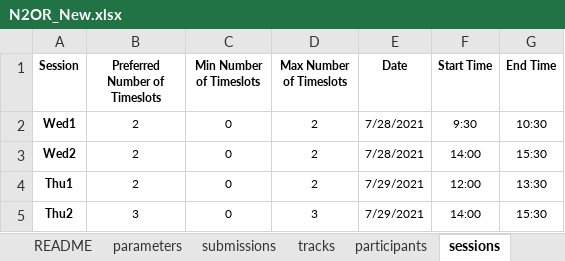
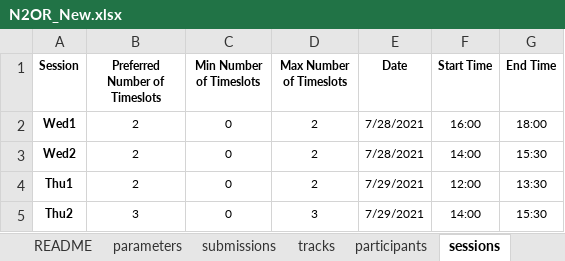
Before and after one commit to ahmedkheiri/CoSPLib, an Excel workbook: Dataset/N2OR_New.xlsx, sheet sessions, drawn as a sheet; values as stored, in another font and other column widths than the file's, no borders; the diff names each change by its address in the sheet, - before the commit and + after, or states it on an @@ line.

```diff
--- a/Dataset/N2OR_New.xlsx (sheet sessions)
+++ b/Dataset/N2OR_New.xlsx (sheet sessions)
-F2 (Start Time): 9:30
+F2 (Start Time): 16:00
-G2 (End Time): 10:30
+G2 (End Time): 18:00
```
Also changed, not shown: sheet participants, sheet tracks, sheet submissions, sheet parameters, 6 other files.
